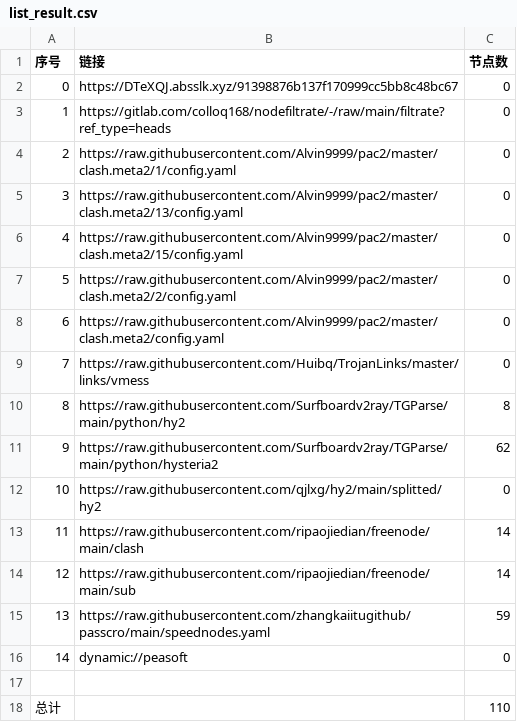
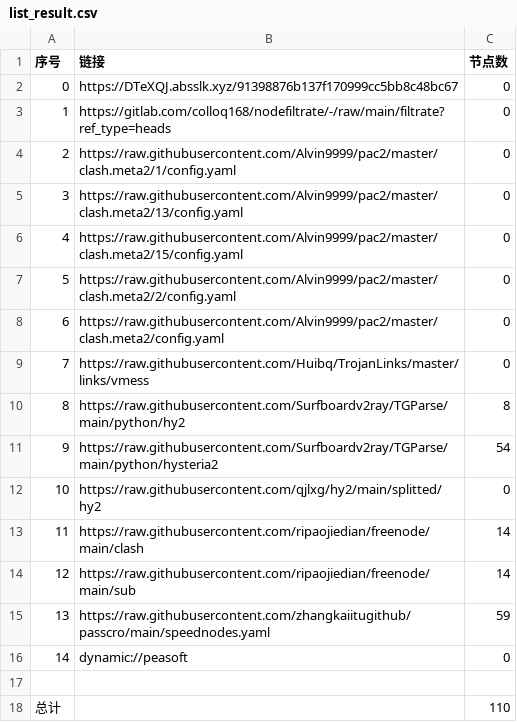
Before and after one commit to happyzhoujay/AutoMergePublicNodes, a CSV file: list_result.csv, drawn as a sheet.

```diff
--- a/list_result.csv
+++ b/list_result.csv
@@ -10,3 +10,3 @@
 8,https://raw.githubusercontent.com/Surfboardv2ray/TGParse/main/python/hy2,8
-9,https://raw.githubusercontent.com/Surfboardv2ray/TGParse/main/python/hysteria2,62
+9,https://raw.githubusercontent.com/Surfboardv2ray/TGParse/main/python/hysteria2,54
 10,https://raw.githubusercontent.com/qjlxg/hy2/main/splitted/hy2,0
```
Also changed, not shown: 6 other files.
